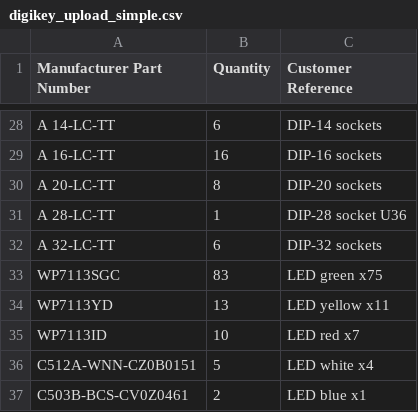
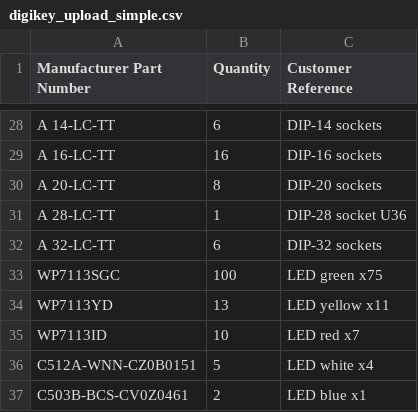
Before and after one commit to coaic/Minimal-UART-Computer-3, a CSV file: digikey_upload_simple.csv, drawn as a sheet; only a part is shown, gaps mark what is left out.

```diff
--- a/digikey_upload_simple.csv
+++ b/digikey_upload_simple.csv
@@ -32,3 +32,3 @@ A 28-LC-TT,1,DIP-28 socket U36
 A 32-LC-TT,6,DIP-32 sockets
-WP7113SGC,83,LED green x75
+WP7113SGC,100,LED green x75
 WP7113YD,13,LED yellow x11
```
Also changed, not shown: digikey_order.csv.
